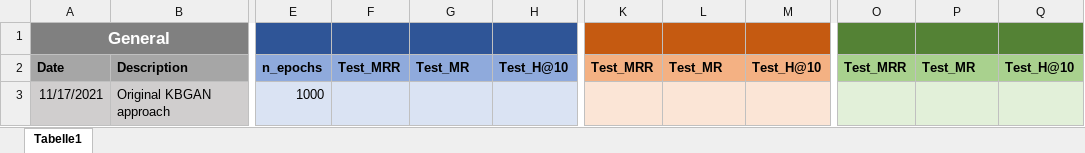
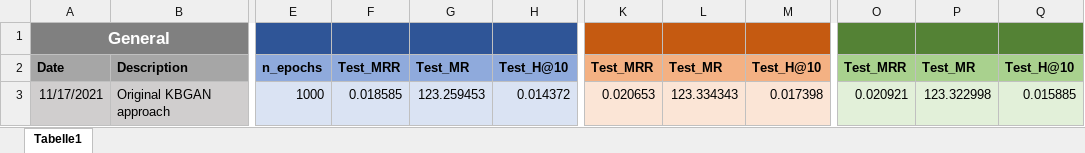
Before and after one commit to ChristophSc/master-thesis, an Excel workbook: results.xlsx, sheet Tabelle1, drawn as a sheet; only a part is shown, gaps mark what is left out; values as stored, in another font and other column widths than the file's, no borders; the diff names each change by its address in the sheet, - before the commit and + after, or states it on an @@ line.

Commit message:
added first results to table

```diff
--- a/results.xlsx (sheet Tabelle1)
+++ b/results.xlsx (sheet Tabelle1)
-F3: (empty)
+F3: 0.018585
-G3: (empty)
+G3: 123.259453
-H3: (empty)
+H3: 0.014372
-K3: (empty)
+K3: 0.020653
-L3: (empty)
+L3: 123.334343
-M3: (empty)
+M3: 0.017398
-O3: (empty)
+O3: 0.020921
-P3: (empty)
+P3: 123.322998
-Q3: (empty)
+Q3: 0.015885
```
Also changed, not shown: 3 other files.
